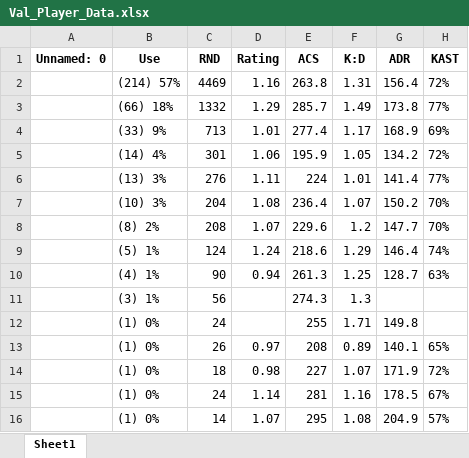
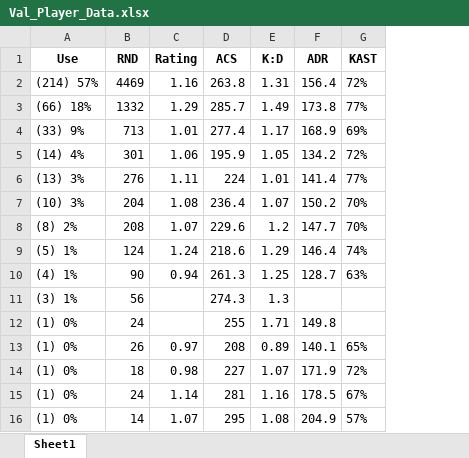
Before and after one commit to ButterM-40/E-Sports-Pedictions, an Excel workbook: Val_Player_Data.xlsx, sheet Sheet1, drawn as a sheet; only a part is shown; values as stored, in another font and other column widths than the file's, no borders; the diff names each change by its address in the sheet, - before the commit and + after, or states it on an @@ line.

Commit message:
Updated Excel Bug

```diff
--- a/Val_Player_Data.xlsx (sheet Sheet1)
+++ b/Val_Player_Data.xlsx (sheet Sheet1)
-column A (Unnamed: 0), empty
```
Also changed, not shown: 1 other file.
